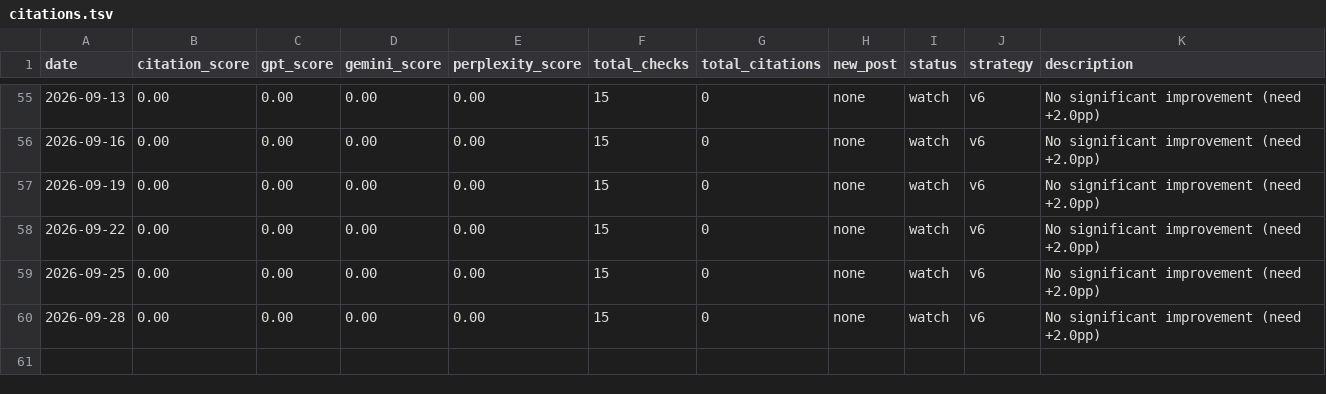
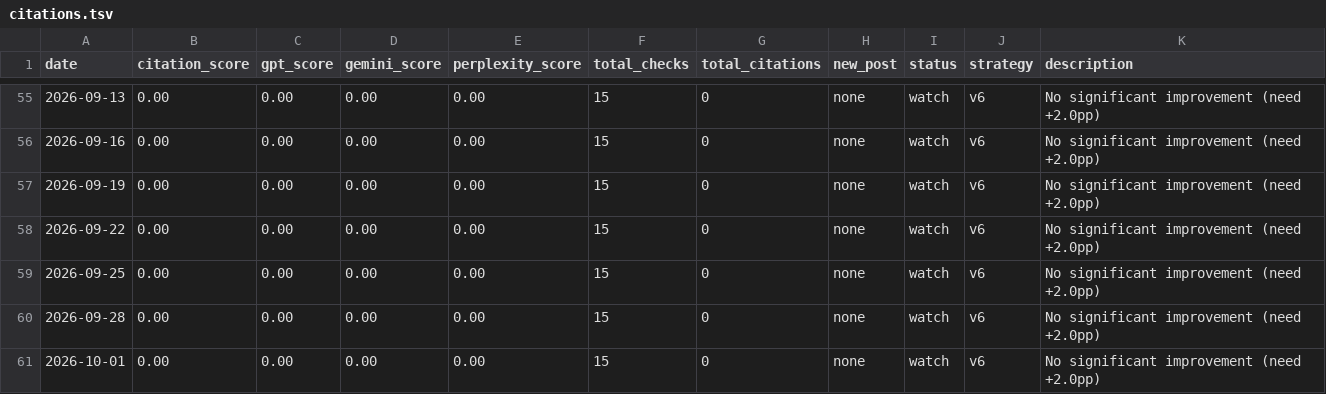
Before and after one commit to Guvit-C/friends-mobiles-seo, a TSV file: citations.tsv, drawn as a sheet; only a part is shown, gaps mark what is left out; the diff names each change by its address in the sheet, - before the commit and + after, or states it on an @@ line.

Commit message:
chore(seo): daily run 2026-10-01 — citation score 0.00%

```diff
--- a/citations.tsv
+++ b/citations.tsv
+row 61: 2026-10-01 | 0.00 | 0.00 | 0.00 | 0.00 | 15 | 0 | none | watch | v6 | No significant improvement (need +2.0pp)
```
Also changed, not shown: 1 other file.
